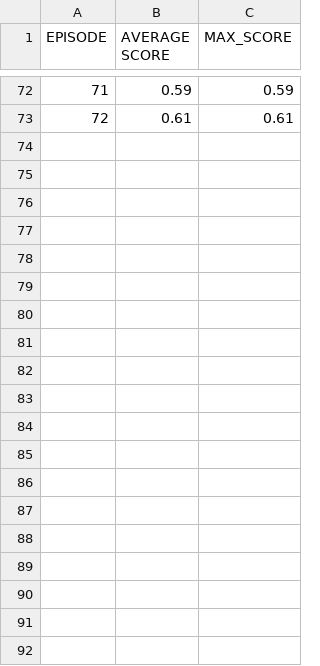
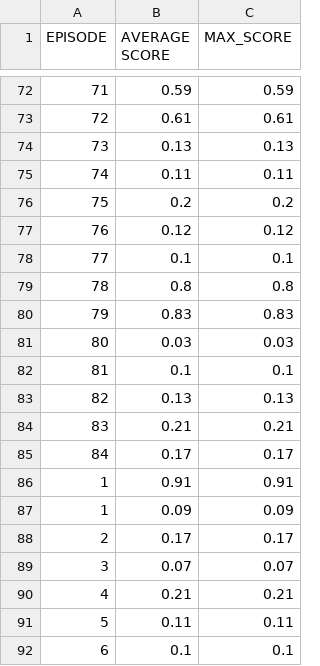
Before and after one commit to Sanuja91/Udacity-Deep-Reinforcement-Learning-Project-2-Continous-Control, a CSV file: results/D4PG - A-lr 1e-5, C-lr 5e-5, 75 atoms, [300, 400], 1 rollout, LeakyReLU.csv, drawn as a sheet; only a part is shown, gaps mark what is left out; the diff names each change by its address in the sheet, - before the commit and + after, or states it on an @@ line.

```diff
--- a/results/D4PG - A-lr 1e-5, C-lr 5e-5, 75 atoms, [300, 400], 1 rollout, LeakyReLU.csv
+++ b/results/D4PG - A-lr 1e-5, C-lr 5e-5, 75 atoms, [300, 400], 1 rollout, LeakyReLU.csv
+row 74: 73 | 0.13 | 0.13
+row 75: 74 | 0.11 | 0.11
+row 76: 75 | 0.2 | 0.2
+row 77: 76 | 0.12 | 0.12
+row 78: 77 | 0.1 | 0.1
+row 79: 78 | 0.8 | 0.8
+row 80: 79 | 0.83 | 0.83
+row 81: 80 | 0.03 | 0.03
+row 82: 81 | 0.1 | 0.1
+row 83: 82 | 0.13 | 0.13
+row 84: 83 | 0.21 | 0.21
+row 85: 84 | 0.17 | 0.17
+row 86: 1 | 0.91 | 0.91
+row 87: 1 | 0.09 | 0.09
+row 88: 2 | 0.17 | 0.17
+row 89: 3 | 0.07 | 0.07
+row 90: 4 | 0.21 | 0.21
+row 91: 5 | 0.11 | 0.11
+row 92: 6 | 0.1 | 0.1
```
Also changed, not shown: 45 other files.
